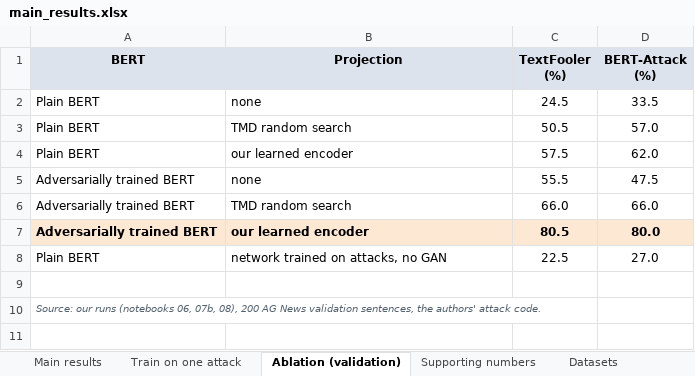
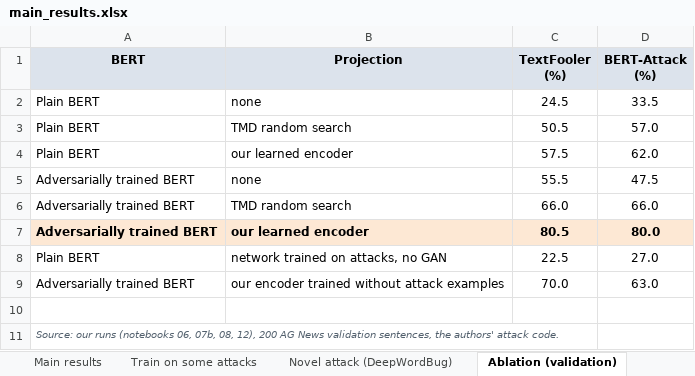
Before and after one commit to shivanshgoyaliitk/for_shreyansh, an Excel workbook: notebooks/main_results.xlsx, sheet Ablation (validation), drawn as a sheet; values as stored, in another font and other column widths than the file's, no borders; addresses are those after the commit; the diff names each change by its address in the sheet, - before the commit and + after, or states it on an @@ line.

```diff
--- a/notebooks/main_results.xlsx (sheet Ablation (validation))
+++ b/notebooks/main_results.xlsx (sheet Ablation (validation))
-sheet tab: Train on one attack
+sheet tab: Train on some attacks
+sheet tab: Novel attack (DeepWordBug)
+row 9: Adversarially trained BERT | our encoder trained without attack examples | 70.0 | 63.0
-A11 (BERT): …06, 07b, 08), 200 AG…
+A11 (BERT): …06, 07b, 08, 12), 200 AG…
```
Also changed, not shown: sheet Main results, sheet Transfer terms, sheet Train on some attacks, 4 other files.
